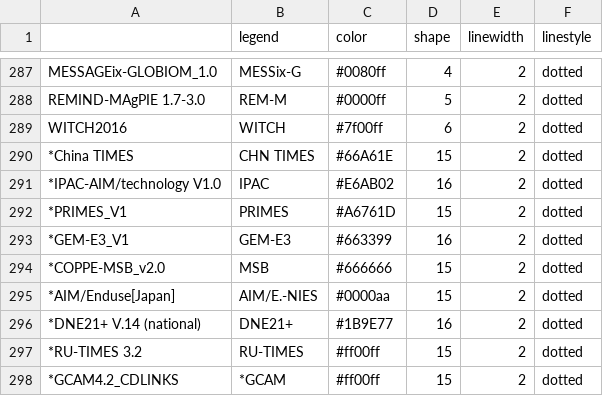
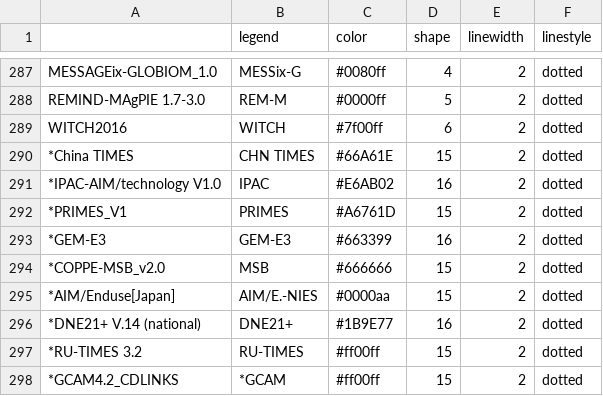
Before and after one commit to CD-LINKS/factsheet, a CSV file: src/settings/plotstyles.csv, drawn as a sheet; only a part is shown, gaps mark what is left out.

```diff
--- a/src/settings/plotstyles.csv
+++ b/src/settings/plotstyles.csv
@@ -292,3 +292,3 @@ WITCH2016;WITCH;#7f00ff;6;2;dotted
 *PRIMES_V1;PRIMES;#A6761D;15;2;dotted
-*GEM-E3_V1;GEM-E3;#663399;16;2;dotted
+*GEM-E3;GEM-E3;#663399;16;2;dotted
 *COPPE-MSB_v2.0;MSB;#666666;15;2;dotted
```
Also changed, not shown: 9 other files.
